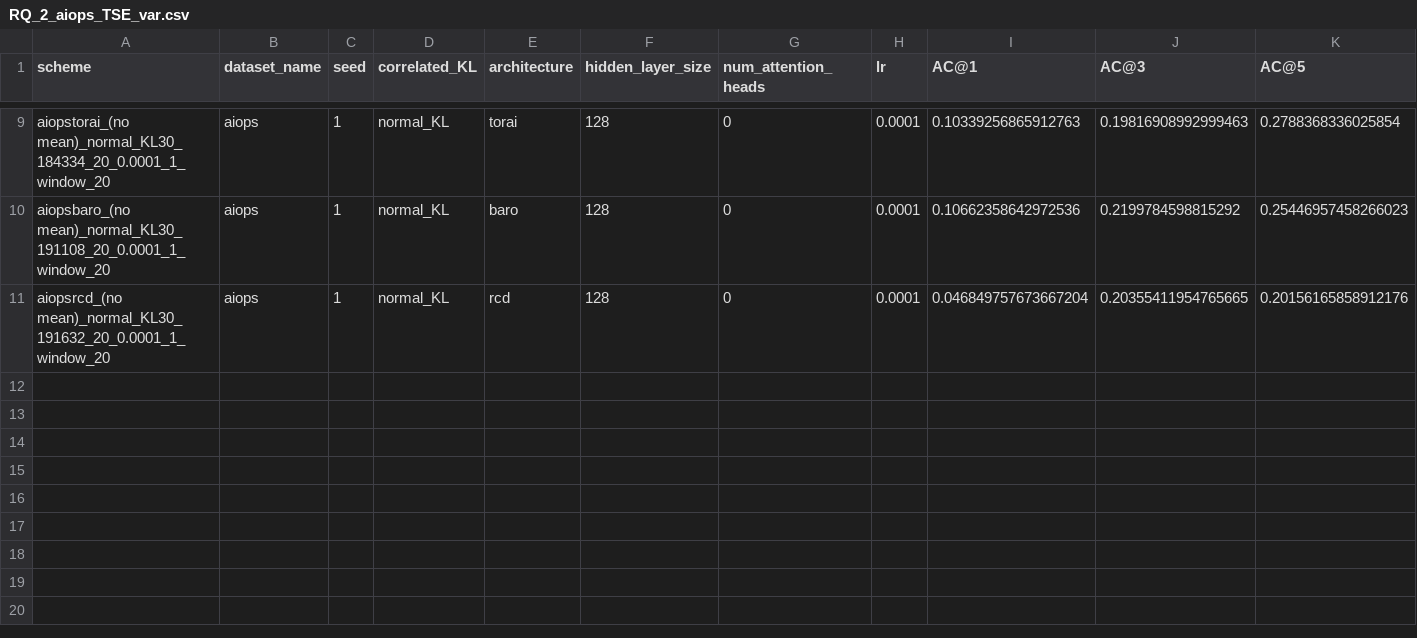
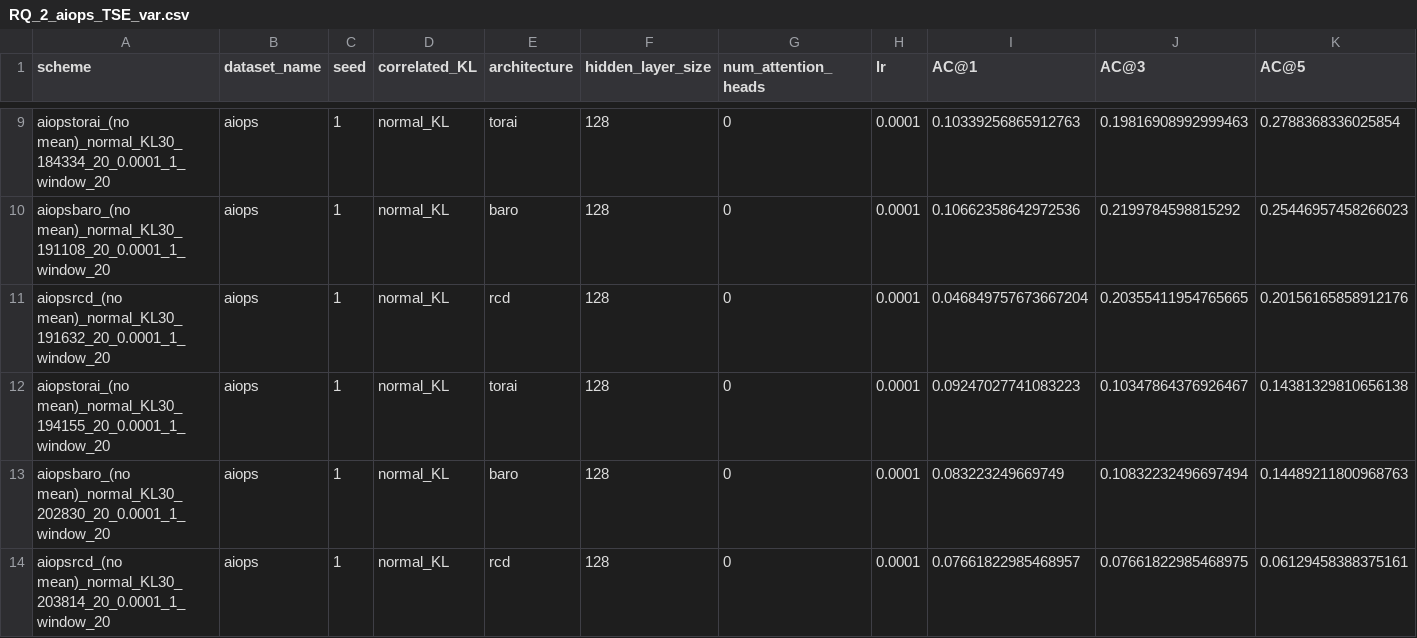
Before and after one commit to theamrzaki/RootCause-Analysis-Correlation-Attentive-Modeling, a CSV file: results_journal/RQ_2_aiops_TSE_var.csv, drawn as a sheet; only a part is shown, gaps mark what is left out; rows hold the shown columns only; the diff names each change by its address in the sheet, - before the commit and + after, or states it on an @@ line.

Commit message:
(aiops var)

```diff
--- a/results_journal/RQ_2_aiops_TSE_var.csv
+++ b/results_journal/RQ_2_aiops_TSE_var.csv
+row 12: aiopstorai_(no mean)_normal_KL30_194155_20_0.0001_1_window_20 | aiops | 1 | normal_KL | torai | 128 | 0 | 0.0001 | 0.09247027741083223 | 0.10347864376926467 | 0.14381329810656138
+row 13: aiopsbaro_(no mean)_normal_KL30_202830_20_0.0001_1_window_20 | aiops | 1 | normal_KL | baro | 128 | 0 | 0.0001 | 0.083223249669749 | 0.10832232496697494 | 0.14489211800968763
+row 14: aiopsrcd_(no mean)_normal_KL30_203814_20_0.0001_1_window_20 | aiops | 1 | normal_KL | rcd | 128 | 0 | 0.0001 | 0.07661822985468957 | 0.07661822985468975 | 0.06129458388375161
```
Also changed, not shown: 1 other file.
